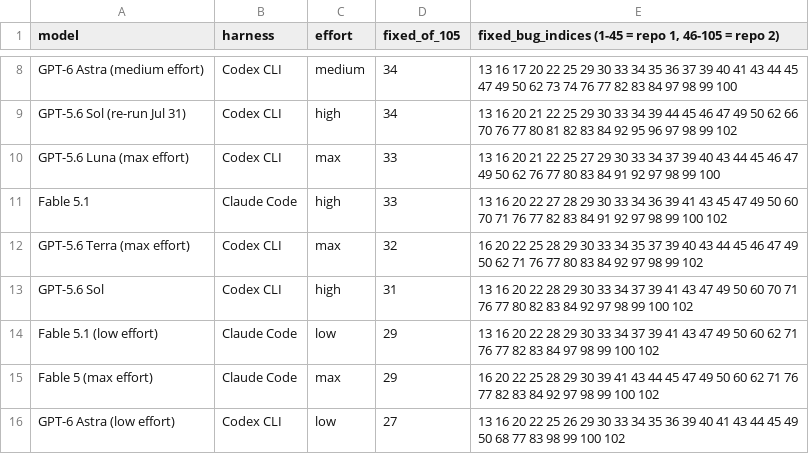
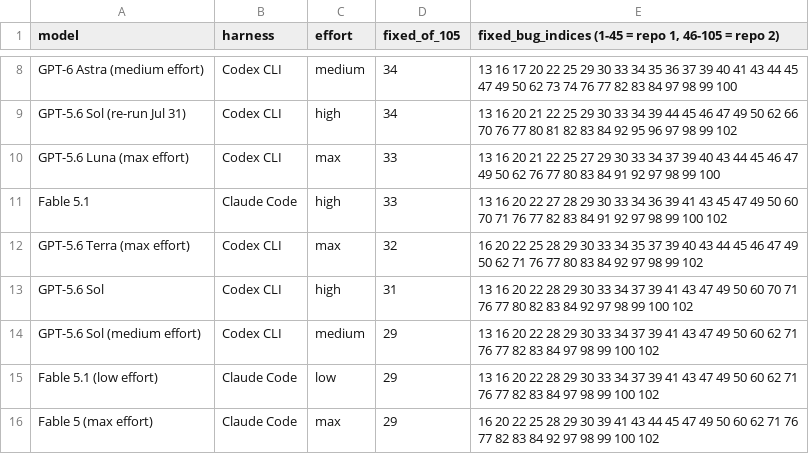
Before and after one commit to phuryn/bug-hunt-bench, a CSV file: results/coverage.csv, drawn as a sheet; only a part is shown, gaps mark what is left out; the shorter side is filled out with more unchanged rows; the diff names each change by its address in the sheet, - before the commit and + after, or states it on an @@ line.

```diff
--- a/results/coverage.csv
+++ b/results/coverage.csv
+row 14: GPT-5.6 Sol (medium effort) | Codex CLI | medium | 29 | 13 16 20 22 28 29 30 33 34 37 39 41 43 47 49 50 60 62 71 76 77 82 83 84 97 98 99 100 102
```
Also changed, not shown: results/combined-scoreboard.csv, results/repo1-metrics.csv, 13 other files.
